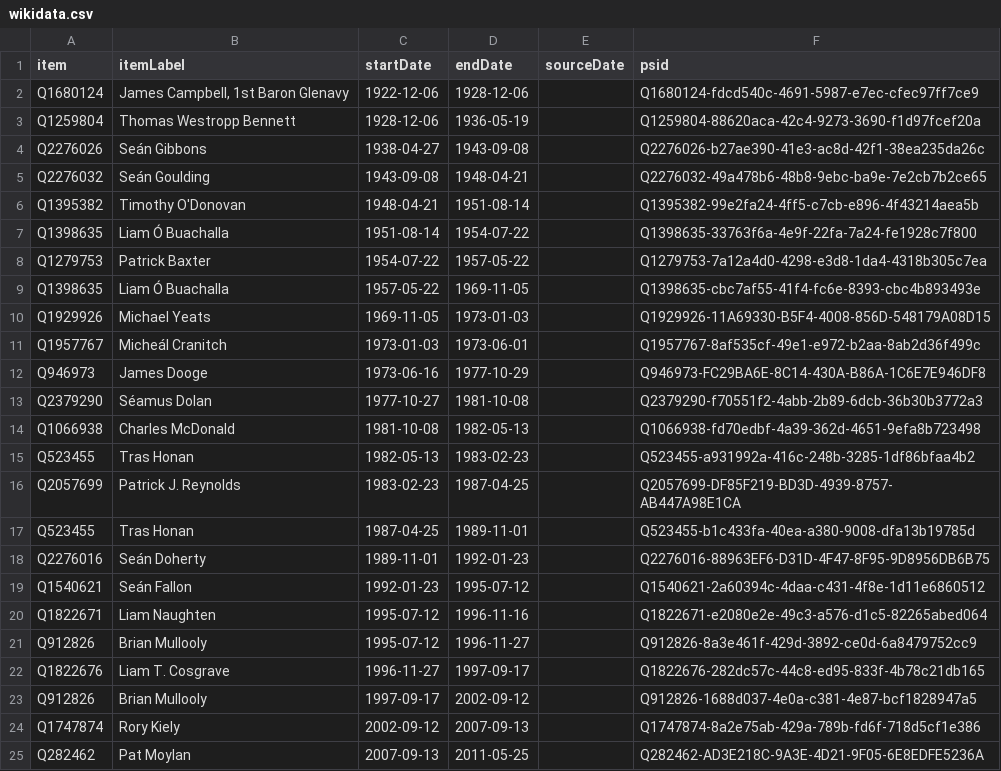
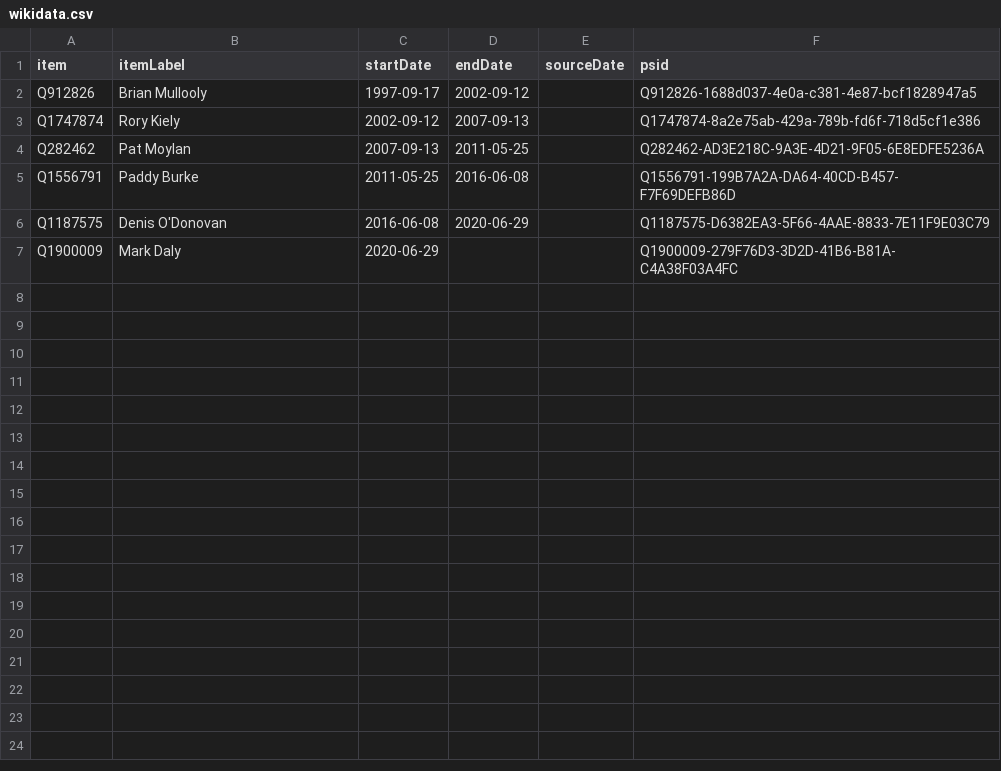
Before and after one commit to every-politician-scrapers/ireland-ministers, a CSV file: sources/cathaoirleach/wikidata.csv, drawn as a sheet; only a part is shown; the shorter side is filled out with more unchanged rows.

Commit message:
Compare external sources to Wikidata

```diff
--- a/sources/cathaoirleach/wikidata.csv
+++ b/sources/cathaoirleach/wikidata.csv
@@ -1,23 +1,2 @@
 item,itemLabel,startDate,endDate,sourceDate,psid
-Q1680124,"James Campbell, 1st Baron Glenavy",1922-12-06,1928-12-06,,Q1680124-fdcd540c-4691-5987-e7ec-cfec97ff7ce9
-Q1259804,Thomas Westropp Bennett,1928-12-06,1936-05-19,,Q1259804-88620aca-42c4-9273-3690-f1d97fcef20a
-Q2276026,Seán Gibbons,1938-04-27,1943-09-08,,Q2276026-b27ae390-41e3-ac8d-42f1-38ea235da26c
-Q2276032,Seán Goulding,1943-09-08,1948-04-21,,Q2276032-49a478b6-48b8-9ebc-ba9e-7e2cb7b2ce65
-Q1395382,Timothy O'Donovan,1948-04-21,1951-08-14,,Q1395382-99e2fa24-4ff5-c7cb-e896-4f43214aea5b
-Q1398635,Liam Ó Buachalla,1951-08-14,1954-07-22,,Q1398635-33763f6a-4e9f-22fa-7a24-fe1928c7f800
-Q1279753,Patrick Baxter,1954-07-22,1957-05-22,,Q1279753-7a12a4d0-4298-e3d8-1da4-4318b305c7ea
-Q1398635,Liam Ó Buachalla,1957-05-22,1969-11-05,,Q1398635-cbc7af55-41f4-fc6e-8393-cbc4b893493e
-Q1929926,Michael Yeats,1969-11-05,1973-01-03,,Q1929926-11A69330-B5F4-4008-856D-548179A08D15
-Q1957767,Micheál Cranitch,1973-01-03,1973-06-01,,Q1957767-8af535cf-49e1-e972-b2aa-8ab2d36f499c
-Q946973,James Dooge,1973-06-16,1977-10-29,,Q946973-FC29BA6E-8C14-430A-B86A-1C6E7E946DF8
-Q2379290,Séamus Dolan,1977-10-27,1981-10-08,,Q2379290-f70551f2-4abb-2b89-6dcb-36b30b3772a3
-Q1066938,Charles McDonald,1981-10-08,1982-05-13,,Q1066938-fd70edbf-4a39-362d-4651-9efa8b723498
-Q523455,Tras Honan,1982-05-13,1983-02-23,,Q523455-a931992a-416c-248b-3285-1df86bfaa4b2
-Q2057699,Patrick J. Reynolds,1983-02-23,1987-04-25,,Q2057699-DF85F219-BD3D-4939-8757-AB447A98E1CA
-Q523455,Tras Honan,1987-04-25,1989-11-01,,Q523455-b1c433fa-40ea-a380-9008-dfa13b19785d
-Q2276016,Seán Doherty,1989-11-01,1992-01-23,,Q2276016-88963EF6-D31D-4F47-8F95-9D8956DB6B75
-Q1540621,Seán Fallon,1992-01-23,1995-07-12,,Q1540621-2a60394c-4daa-c431-4f8e-1d11e6860512
-Q1822671,Liam Naughten,1995-07-12,1996-11-16,,Q1822671-e2080e2e-49c3-a576-d1c5-82265abed064
-Q912826,Brian Mullooly,1995-07-12,1996-11-27,,Q912826-8a3e461f-429d-3892-ce0d-6a8479752cc9
-Q1822676,Liam T. Cosgrave,1996-11-27,1997-09-17,,Q1822676-282dc57c-44c8-ed95-833f-4b78c21db165
 Q912826,Brian Mullooly,1997-09-17,2002-09-12,,Q912826-1688d037-4e0a-c381-4e87-bcf1828947a5
```
Also changed, not shown: sources/leas-cathaoirleach/scraped.csv, sources/leas-cathaoirleach/wikidata.csv, 26 other files.
